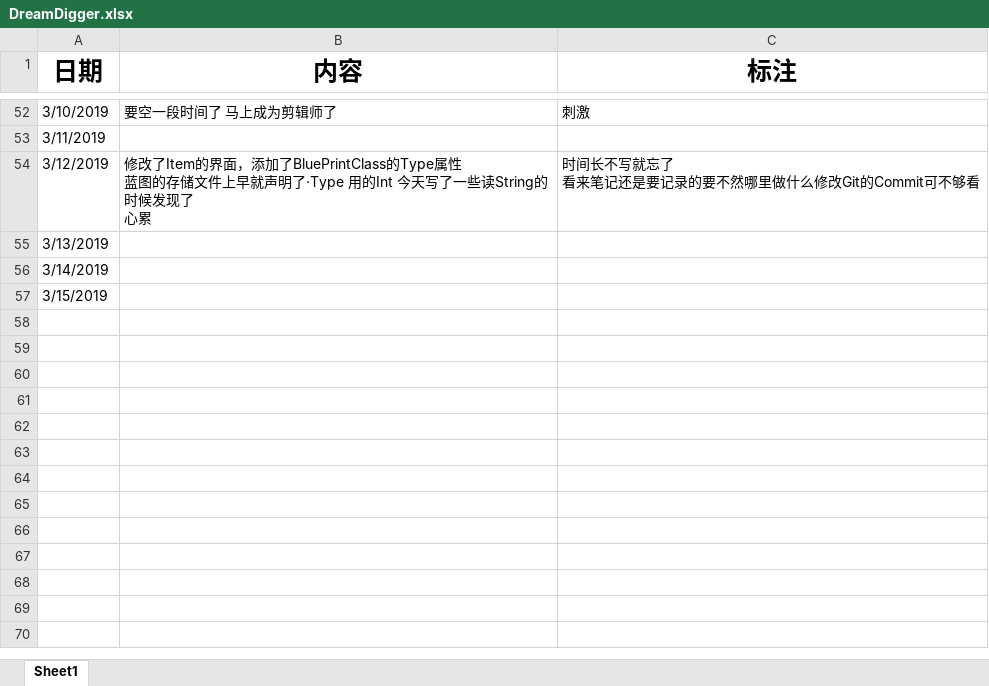
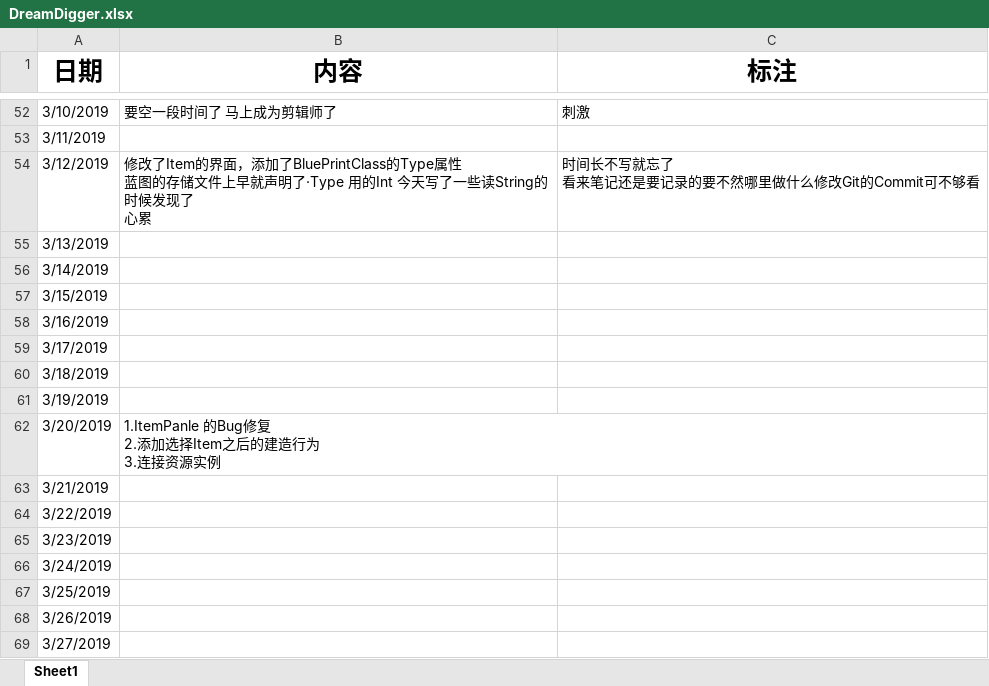
Before and after one commit to Haruho/DD, an Excel workbook: DreamDigger.xlsx, sheet Sheet1, drawn as a sheet; only a part is shown, gaps mark what is left out; values as stored, in another font and other column widths than the file's, no borders; ↵ is a line break in a cell; the diff names each change by its address in the sheet, - before the commit and + after, or states it on an @@ line.

```diff
--- a/DreamDigger.xlsx (sheet Sheet1)
+++ b/DreamDigger.xlsx (sheet Sheet1)
+row 58: 3/16/2019
+row 59: 3/17/2019
+row 60: 3/18/2019
+row 61: 3/19/2019
+row 62: 3/20/2019 | 1.ItemPanle 的Bug修复 ↵ 2.添加选择Item之后的建造行为 ↵ 3.连接资源实例
+row 63: 3/21/2019
+row 64: 3/22/2019
+row 65: 3/23/2019
+row 66: 3/24/2019
+row 67: 3/25/2019
+row 68: 3/26/2019
+row 69: 3/27/2019
```
Also changed, not shown: 40 other files.
